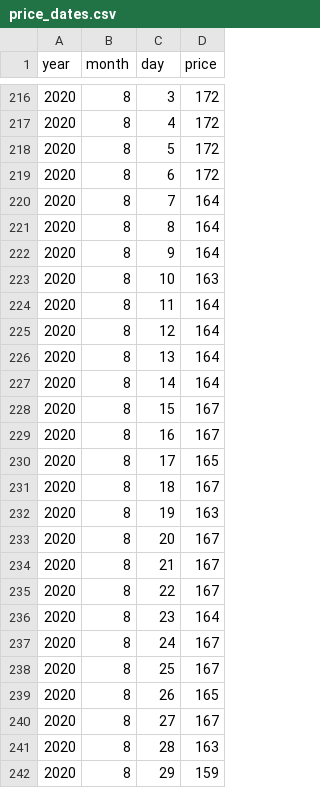
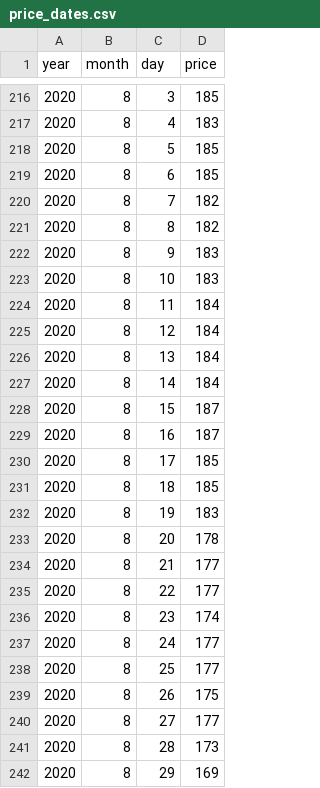
Before and after one commit to joannetrann/FIT3179, a CSV file: NY/matrix/price_dates.csv, drawn as a sheet; only a part is shown, gaps mark what is left out; the diff covers the shown part only.

Commit message:
Update price_dates.csv

```diff
--- a/NY/matrix/price_dates.csv
+++ b/NY/matrix/price_dates.csv
@@ -216,27 +216,27 @@ year,month,day,price
-2020,8,3,172
-2020,8,4,172
-2020,8,5,172
-2020,8,6,172
-2020,8,7,164
-2020,8,8,164
-2020,8,9,164
-2020,8,10,163
-2020,8,11,164
-2020,8,12,164
-2020,8,13,164
-2020,8,14,164
-2020,8,15,167
-2020,8,16,167
-2020,8,17,165
-2020,8,18,167
-2020,8,19,163
-2020,8,20,167
-2020,8,21,167
-2020,8,22,167
-2020,8,23,164
-2020,8,24,167
-2020,8,25,167
-2020,8,26,165
-2020,8,27,167
-2020,8,28,163
-2020,8,29,159
+2020,8,3,185
+2020,8,4,183
+2020,8,5,185
+2020,8,6,185
+2020,8,7,182
+2020,8,8,182
+2020,8,9,183
+2020,8,10,183
+2020,8,11,184
+2020,8,12,184
+2020,8,13,184
+2020,8,14,184
+2020,8,15,187
+2020,8,16,187
+2020,8,17,185
+2020,8,18,185
+2020,8,19,183
+2020,8,20,178
+2020,8,21,177
+2020,8,22,177
+2020,8,23,174
+2020,8,24,177
+2020,8,25,177
+2020,8,26,175
+2020,8,27,177
+2020,8,28,173
+2020,8,29,169
```
Also changed, not shown: 61 edited cells elsewhere in this file.
